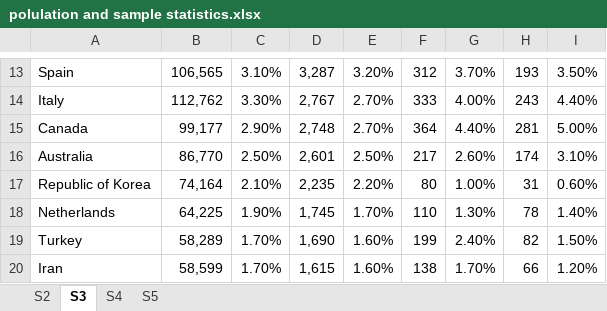
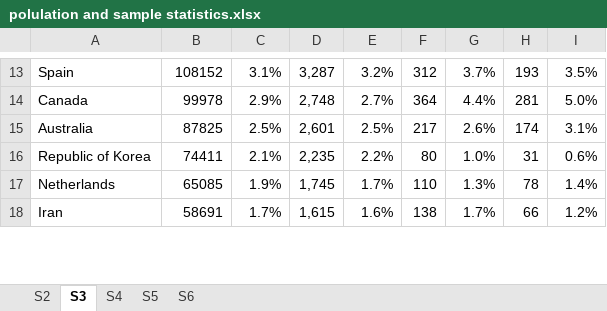
Before and after one commit to UWMadisonMetaScience/gendered_authorship, an Excel workbook: polulation and sample statistics.xlsx, sheet S3, drawn as a sheet; only a part is shown, gaps mark what is left out; values as stored, in another font and other column widths than the file's, no borders; removed rows and columns are numbered as before the commit, all else as after; the diff covers the shown part only; the diff names each change by its address in the sheet, - before the commit and + after, or states it on an @@ line.

Commit message:
Add files via upload

```diff
--- a/polulation and sample statistics.xlsx (sheet S3)
+++ b/polulation and sample statistics.xlsx (sheet S3)
+sheet tab: S6
-B13: 106,565
+B13: 108152
-C13: 3.10%
+C13: 3.1%
-E13: 3.20%
+E13: 3.2%
-G13: 3.70%
+G13: 3.7%
-I13: 3.50%
+I13: 3.5%
-row 14: Italy | 112,762 | 3.30% | 2,767 | 2.70% | 333 | 4.00% | 243 | 4.40%
-B14: 99,177
+B14: 99978
-C14: 2.90%
+C14: 2.9%
-E14: 2.70%
+E14: 2.7%
-G14: 4.40%
+G14: 4.4%
-I14: 5.00%
+I14: 5.0%
-B15: 86,770
+B15: 87825
-C15: 2.50%
+C15: 2.5%
-E15: 2.50%
+E15: 2.5%
-G15: 2.60%
+G15: 2.6%
-I15: 3.10%
+I15: 3.1%
-B16: 74,164
+B16: 74411
-C16: 2.10%
+C16: 2.1%
-E16: 2.20%
+E16: 2.2%
-G16: 1.00%
+G16: 1.0%
-I16: 0.60%
+I16: 0.6%
-B17: 64,225
+B17: 65085
-C17: 1.90%
+C17: 1.9%
-E17: 1.70%
+E17: 1.7%
-G17: 1.30%
+G17: 1.3%
-I17: 1.40%
+I17: 1.4%
-row 19: Turkey | 58,289 | 1.70% | 1,690 | 1.60% | 199 | 2.40% | 82 | 1.50%
-B18: 58,599
+B18: 58691
-C18: 1.70%
+C18: 1.7%
-E18: 1.60%
+E18: 1.6%
-G18: 1.70%
+G18: 1.7%
-I18: 1.20%
+I18: 1.2%
```
Also changed, not shown: 12 added rows, 10 removed rows and 70 edited cells elsewhere in this sheet, sheet S5, sheet S4, sheet S2.
